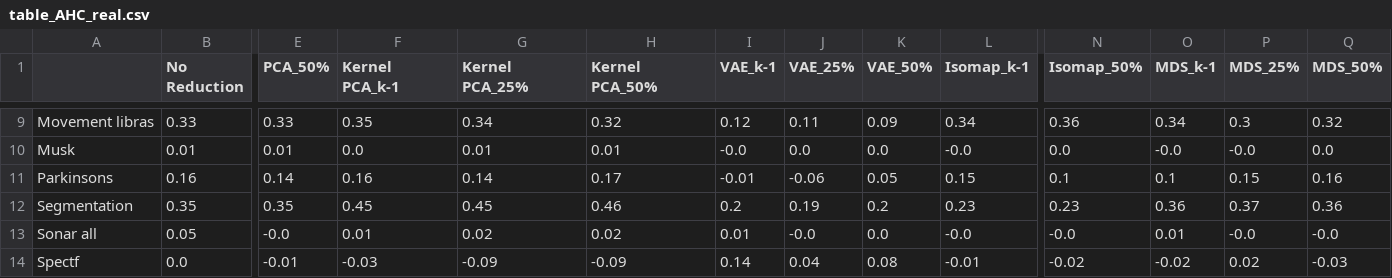
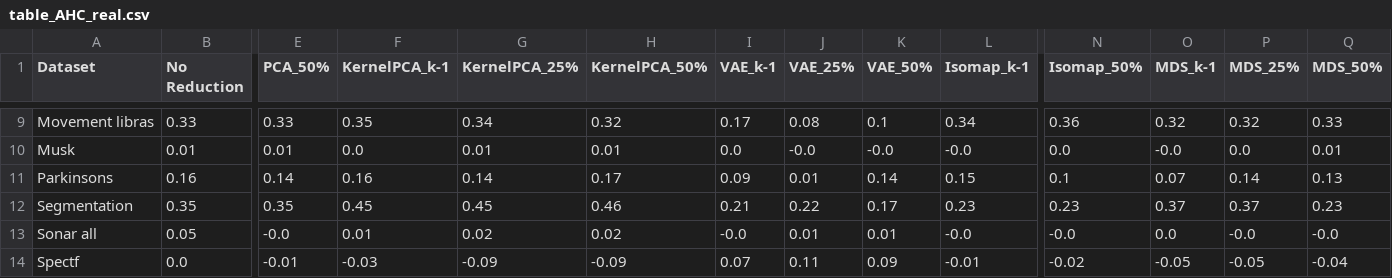
Before and after one commit to n8thantran/euea-replication, a CSV file: results/table_AHC_real.csv, drawn as a sheet; only a part is shown, gaps mark what is left out; the diff covers the shown part only; the diff names each change by its address in the sheet, - before the commit and + after, or states it on an @@ line.

```diff
--- a/results/table_AHC_real.csv
+++ b/results/table_AHC_real.csv
-A1: (empty)
+A1: Dataset
-F1: Kernel PCA_k-1
+F1: KernelPCA_k-1
-G1: Kernel PCA_25%
+G1: KernelPCA_25%
-H1: Kernel PCA_50%
+H1: KernelPCA_50%
-I9 (VAE_k-1): 0.12
+I9 (VAE_k-1): 0.17
-J9 (VAE_25%): 0.11
+J9 (VAE_25%): 0.08
-K9 (VAE_50%): 0.09
+K9 (VAE_50%): 0.1
-O9 (MDS_k-1): 0.34
+O9 (MDS_k-1): 0.32
-P9 (MDS_25%): 0.3
+P9 (MDS_25%): 0.32
-Q9 (MDS_50%): 0.32
+Q9 (MDS_50%): 0.33
-I10 (VAE_k-1): -0.0
+I10 (VAE_k-1): 0.0
-J10 (VAE_25%): 0.0
+J10 (VAE_25%): -0.0
-K10 (VAE_50%): 0.0
+K10 (VAE_50%): -0.0
-P10 (MDS_25%): -0.0
+P10 (MDS_25%): 0.0
-Q10 (MDS_50%): 0.0
+Q10 (MDS_50%): 0.01
-I11 (VAE_k-1): -0.01
+I11 (VAE_k-1): 0.09
-J11 (VAE_25%): -0.06
+J11 (VAE_25%): 0.01
-K11 (VAE_50%): 0.05
+K11 (VAE_50%): 0.14
-O11 (MDS_k-1): 0.1
+O11 (MDS_k-1): 0.07
-P11 (MDS_25%): 0.15
+P11 (MDS_25%): 0.14
-Q11 (MDS_50%): 0.16
+Q11 (MDS_50%): 0.13
-I12 (VAE_k-1): 0.2
+I12 (VAE_k-1): 0.21
-J12 (VAE_25%): 0.19
+J12 (VAE_25%): 0.22
-K12 (VAE_50%): 0.2
+K12 (VAE_50%): 0.17
-O12 (MDS_k-1): 0.36
+O12 (MDS_k-1): 0.37
-Q12 (MDS_50%): 0.36
+Q12 (MDS_50%): 0.23
-I13 (VAE_k-1): 0.01
+I13 (VAE_k-1): -0.0
-J13 (VAE_25%): -0.0
+J13 (VAE_25%): 0.01
-K13 (VAE_50%): 0.0
+K13 (VAE_50%): 0.01
-O13 (MDS_k-1): 0.01
+O13 (MDS_k-1): 0.0
-I14 (VAE_k-1): 0.14
+I14 (VAE_k-1): 0.07
-J14 (VAE_25%): 0.04
+J14 (VAE_25%): 0.11
-K14 (VAE_50%): 0.08
+K14 (VAE_50%): 0.09
-O14 (MDS_k-1): -0.02
+O14 (MDS_k-1): -0.05
-P14 (MDS_25%): 0.02
+P14 (MDS_25%): -0.05
-Q14 (MDS_50%): -0.03
+Q14 (MDS_50%): -0.04
```
Also changed, not shown: 1 added row, 1 removed row and 68 edited cells elsewhere in this file, results/table_GMM_real.csv, results/table_OPTICS_real.csv, 12 other files.
